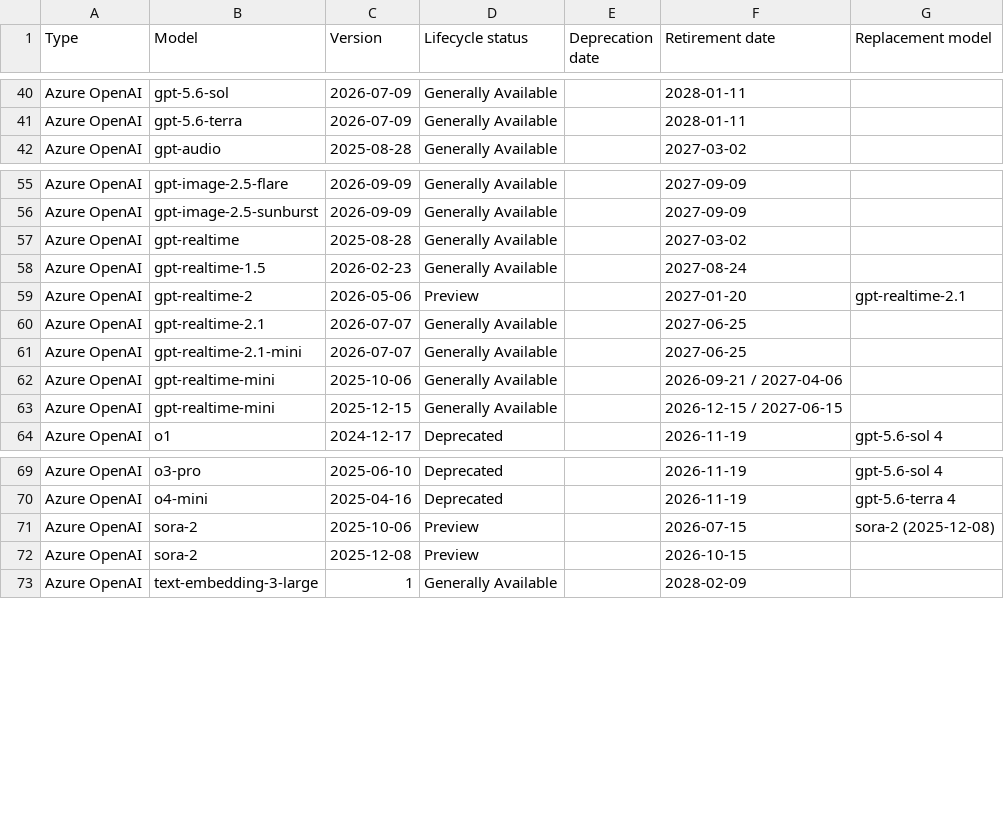
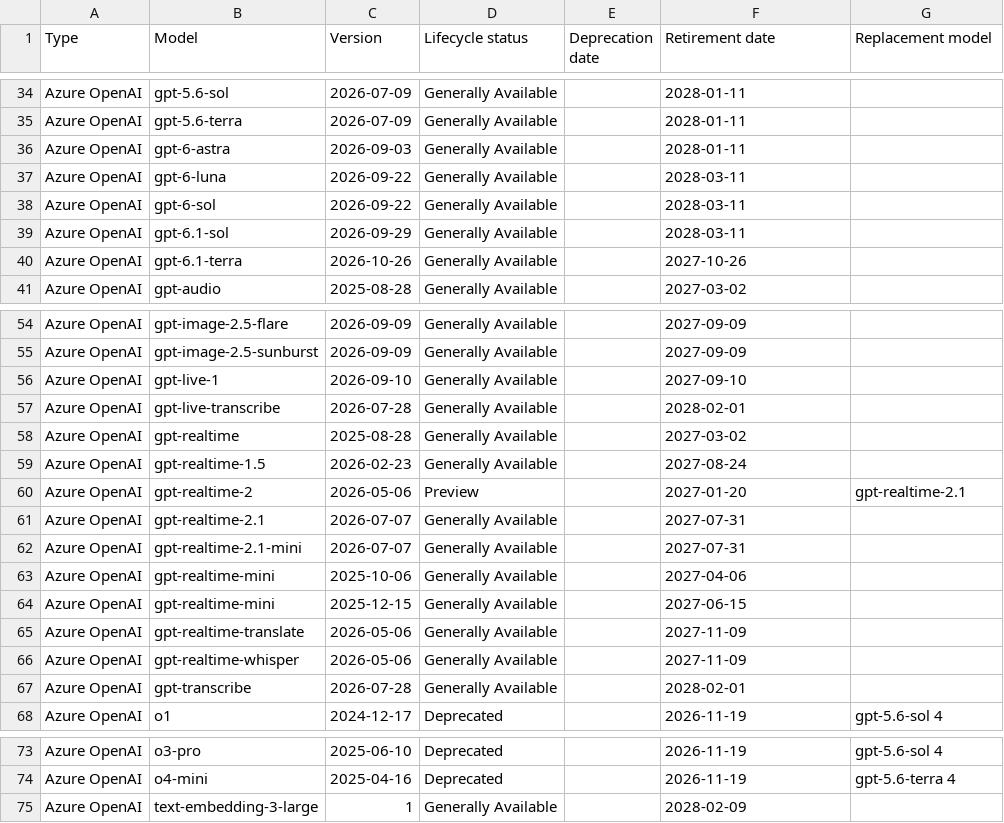
Before and after one commit to conoro/azure-ai-model-retirements-rss, a CSV file: output/current_models.csv, drawn as a sheet; only a part is shown, gaps mark what is left out; the diff covers the shown part only.

```diff
--- a/output/current_models.csv
+++ b/output/current_models.csv
@@ -41,2 +35,7 @@ Azure OpenAI,gpt-5.6-sol,2026-07-09,Generally Available,,2028-01-11,
 Azure OpenAI,gpt-5.6-terra,2026-07-09,Generally Available,,2028-01-11,
+Azure OpenAI,gpt-6-astra,2026-09-03,Generally Available,,2028-01-11,
+Azure OpenAI,gpt-6-luna,2026-09-22,Generally Available,,2028-03-11,
+Azure OpenAI,gpt-6-sol,2026-09-22,Generally Available,,2028-03-11,
+Azure OpenAI,gpt-6.1-sol,2026-09-29,Generally Available,,2028-03-11,
+Azure OpenAI,gpt-6.1-terra,2026-10-26,Generally Available,,2027-10-26,
 Azure OpenAI,gpt-audio,2025-08-28,Generally Available,,2027-03-02,
@@ -56,2 +55,4 @@ Azure OpenAI,gpt-image-2.5-flare,2026-09-09,Generally Available,,2027-09-09,
 Azure OpenAI,gpt-image-2.5-sunburst,2026-09-09,Generally Available,,2027-09-09,
+Azure OpenAI,gpt-live-1,2026-09-10,Generally Available,,2027-09-10,
+Azure OpenAI,gpt-live-transcribe,2026-07-28,Generally Available,,2028-02-01,
 Azure OpenAI,gpt-realtime,2025-08-28,Generally Available,,2027-03-02,
@@ -59,6 +60,9 @@ Azure OpenAI,gpt-realtime-1.5,2026-02-23,Generally Available,,2027-08-24,
 Azure OpenAI,gpt-realtime-2,2026-05-06,Preview,,2027-01-20,gpt-realtime-2.1
-Azure OpenAI,gpt-realtime-2.1,2026-07-07,Generally Available,,2027-06-25,
-Azure OpenAI,gpt-realtime-2.1-mini,2026-07-07,Generally Available,,2027-06-25,
-Azure OpenAI,gpt-realtime-mini,2025-10-06,Generally Available,,2026-09-21 / 2027-04-06,
-Azure OpenAI,gpt-realtime-mini,2025-12-15,Generally Available,,2026-12-15 / 2027-06-15,
+Azure OpenAI,gpt-realtime-2.1,2026-07-07,Generally Available,,2027-07-31,
+Azure OpenAI,gpt-realtime-2.1-mini,2026-07-07,Generally Available,,2027-07-31,
+Azure OpenAI,gpt-realtime-mini,2025-10-06,Generally Available,,2027-04-06,
+Azure OpenAI,gpt-realtime-mini,2025-12-15,Generally Available,,2027-06-15,
+Azure OpenAI,gpt-realtime-translate,2026-05-06,Generally Available,,2027-11-09,
+Azure OpenAI,gpt-realtime-whisper,2026-05-06,Generally Available,,2027-11-09,
+Azure OpenAI,gpt-transcribe,2026-07-28,Generally Available,,2028-02-01,
 Azure OpenAI,o1,2024-12-17,Deprecated,,2026-11-19,gpt-5.6-sol 4
@@ -70,4 +74,2 @@ Azure OpenAI,o3-pro,2025-06-10,Deprecated,,2026-11-19,gpt-5.6-sol 4
 Azure OpenAI,o4-mini,2025-04-16,Deprecated,,2026-11-19,gpt-5.6-terra 4
-Azure OpenAI,sora-2,2025-10-06,Preview,,2026-07-15,sora-2 (2025-12-08)
-Azure OpenAI,sora-2,2025-12-08,Preview,,2026-10-15,
 Azure OpenAI,text-embedding-3-large,1,Generally Available,,2028-02-09,
```
Also changed, not shown: 6 removed rows and 6 edited cells elsewhere in this file, 2 other files.
